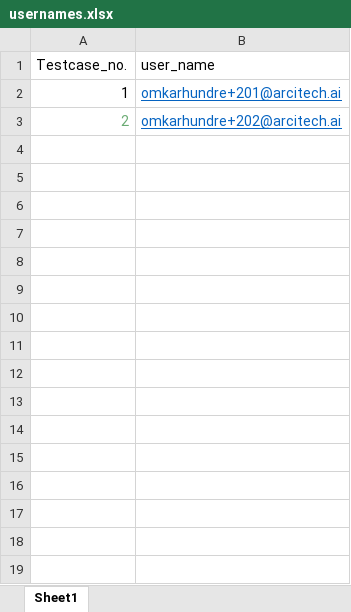
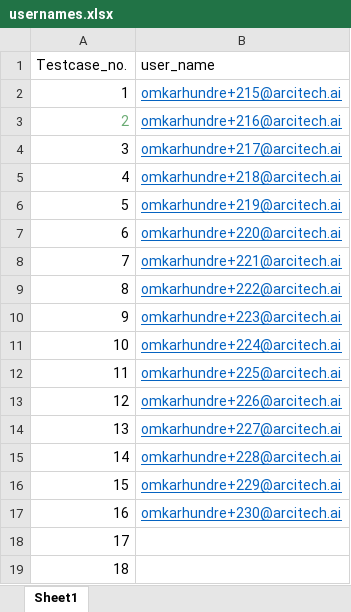
Before and after one commit to Arcitech-AI/SRDS-Automation, an Excel workbook: testcases/usernames.xlsx, sheet Sheet1, drawn as a sheet; values as stored, in another font and other column widths than the file's, no borders; the diff names each change by its address in the sheet, - before the commit and + after, or states it on an @@ line.

```diff
--- a/testcases/usernames.xlsx (sheet Sheet1)
+++ b/testcases/usernames.xlsx (sheet Sheet1)
-B2 (user_name): omkarhundre+201@arcitech.ai
+B2 (user_name): omkarhundre+215@arcitech.ai
-B3 (user_name): omkarhundre+202@arcitech.ai
+B3 (user_name): omkarhundre+216@arcitech.ai
+row 4: 3 | omkarhundre+217@arcitech.ai
+row 5: 4 | omkarhundre+218@arcitech.ai
+row 6: 5 | omkarhundre+219@arcitech.ai
+row 7: 6 | omkarhundre+220@arcitech.ai
+row 8: 7 | omkarhundre+221@arcitech.ai
+row 9: 8 | omkarhundre+222@arcitech.ai
+row 10: 9 | omkarhundre+223@arcitech.ai
+row 11: 10 | omkarhundre+224@arcitech.ai
+row 12: 11 | omkarhundre+225@arcitech.ai
+row 13: 12 | omkarhundre+226@arcitech.ai
+row 14: 13 | omkarhundre+227@arcitech.ai
+row 15: 14 | omkarhundre+228@arcitech.ai
+row 16: 15 | omkarhundre+229@arcitech.ai
+row 17: 16 | omkarhundre+230@arcitech.ai
+row 18: 17
+row 19: 18
```
Also changed, not shown: 7 other files.
